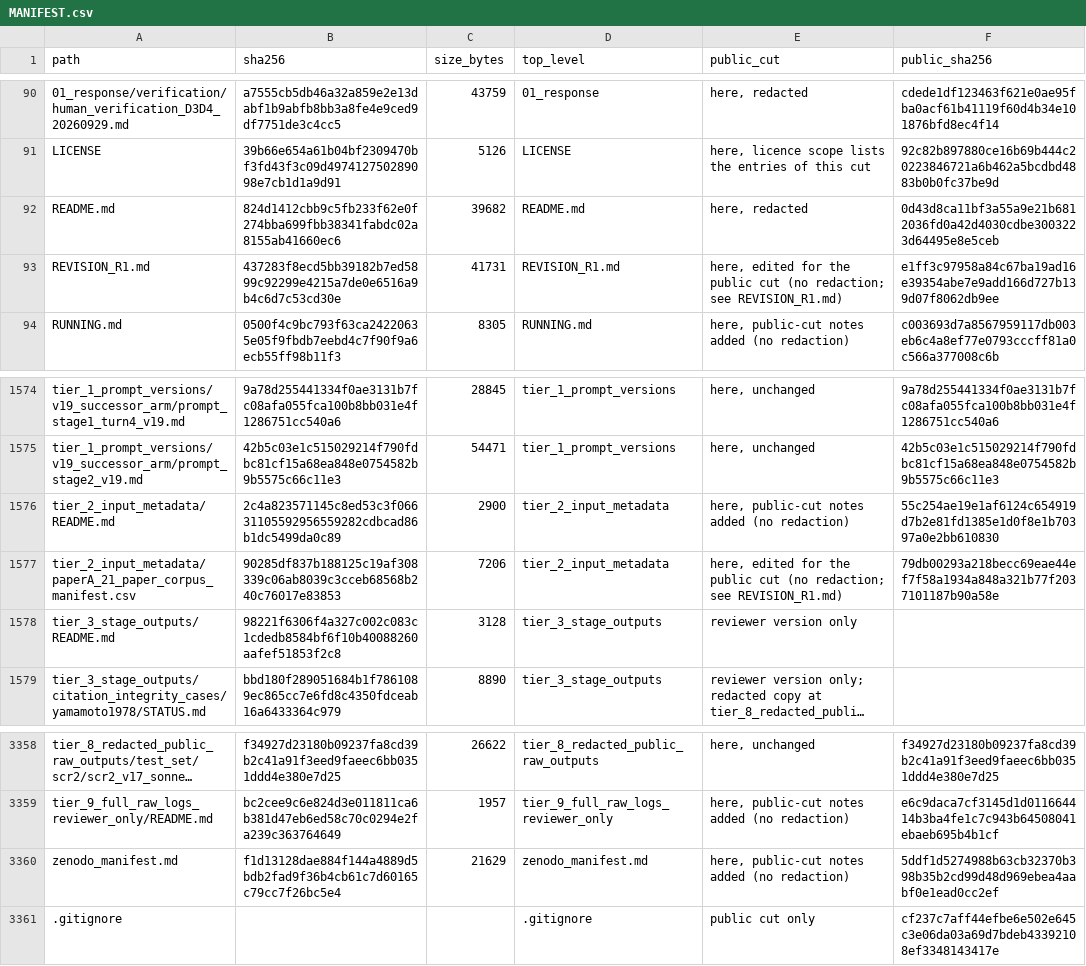
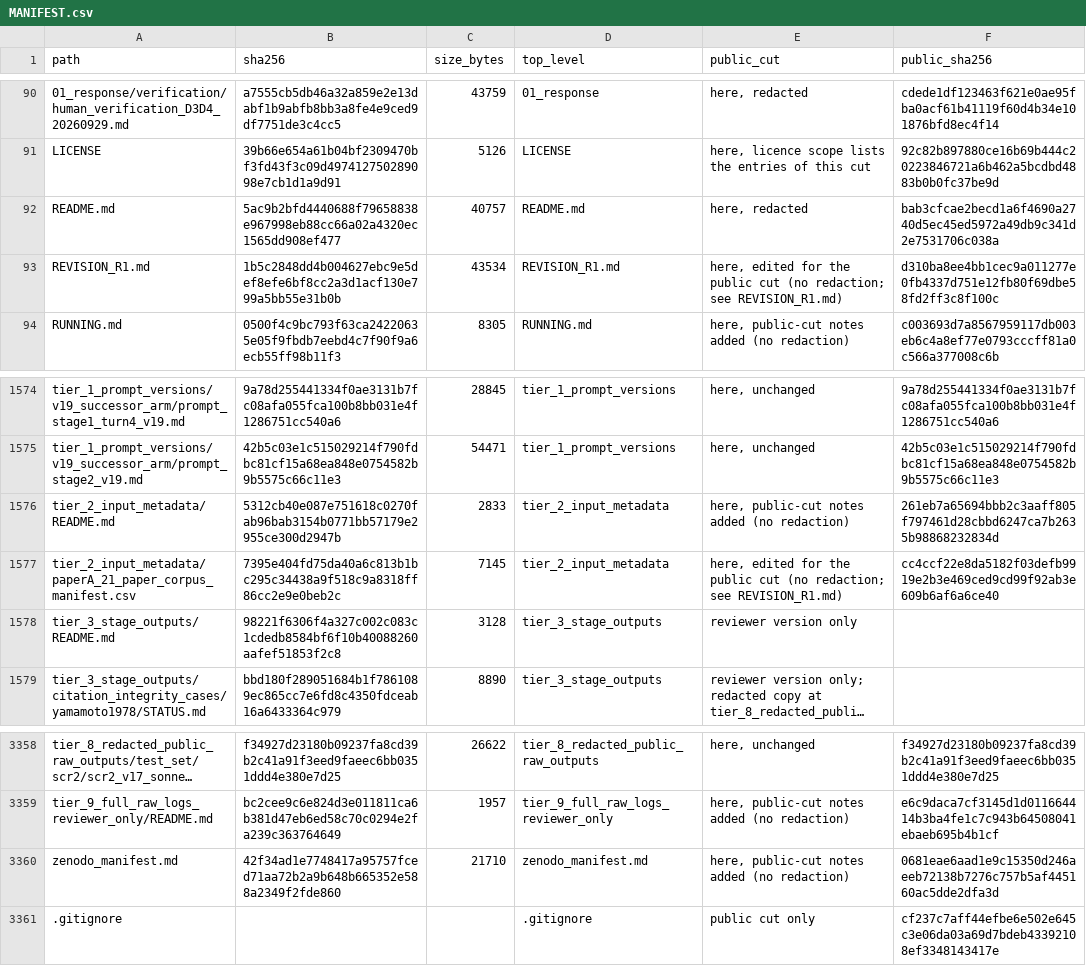
Before and after one commit to yurikoono/uqs-mapping-structured-absences, a CSV file: MANIFEST.csv, drawn as a sheet; only a part is shown, gaps mark what is left out; long unchanged cells end in …; the diff names each change by its address in the sheet, - before the commit and + after, or states it on an @@ line.

```diff
--- a/MANIFEST.csv
+++ b/MANIFEST.csv
-B92 (sha256): 824d1412cbb9c5fb233f62e0f274bba699fbb38341fabdc02a8155ab41660ec6
+B92 (sha256): 5ac9b2bfd4440688f79658838e967998eb88cc66a02a4320ec1565dd908ef477
-C92 (size_bytes): 39682
+C92 (size_bytes): 40757
-F92 (public_sha256): 0d43d8ca11bf3a55a9e21b6812036fd0a42d4030cdbe3003223d64495e8e5ceb
+F92 (public_sha256): bab3cfcae2becd1a6f4690a2740d5ec45ed5972a49db9c341d2e7531706c038a
-B93 (sha256): 437283f8ecd5bb39182b7ed5899c92299e4215a7de0e6516a9b4c6d7c53cd30e
+B93 (sha256): 1b5c2848dd4b004627ebc9e5def8efe6bf8cc2a3d1acf130e799a5bb55e31b0b
-C93 (size_bytes): 41731
+C93 (size_bytes): 43534
-F93 (public_sha256): e1ff3c97958a84c67ba19ad16e39354abe7e9add166d727b139d07f8062db9ee
+F93 (public_sha256): d310ba8ee4bb1cec9a011277e0fb4337d751e12fb80f69dbe58fd2ff3c8f100c
-B1576 (sha256): 2c4a823571145c8ed53c3f06631105592956559282cdbcad86b1dc5499da0c89
+B1576 (sha256): 5312cb40e087e751618c0270fab96bab3154b0771bb57179e2955ce300d2947b
-C1576 (size_bytes): 2900
+C1576 (size_bytes): 2833
-F1576 (public_sha256): 55c254ae19e1af6124c654919d7b2e81fd1385e1d0f8e1b70397a0e2bb610830
+F1576 (public_sha256): 261eb7a65694bbb2c3aaff805f797461d28cbbd6247ca7b2635b98868232834d
-B1577 (sha256): 90285df837b188125c19af308339c06ab8039c3cceb68568b240c76017e83853
+B1577 (sha256): 7395e404fd75da40a6c813b1bc295c34438a9f518c9a8318ff86cc2e9e0beb2c
-C1577 (size_bytes): 7206
+C1577 (size_bytes): 7145
-F1577 (public_sha256): 79db00293a218becc69eae44ef7f58a1934a848a321b77f2037101187b90a58e
+F1577 (public_sha256): cc4ccf22e8da5182f03defb9919e2b3e469ced9cd99f92ab3e609b6af6a6ce40
-B3360 (sha256): f1d13128dae884f144a4889d5bdb2fad9f36b4cb61c7d60165c79cc7f26bc5e4
+B3360 (sha256): 42f34ad1e7748417a95757fced71aa72b2a9b648b665352e588a2349f2fde860
-C3360 (size_bytes): 21629
+C3360 (size_bytes): 21710
-F3360 (public_sha256): 5ddf1d5274988b63cb32370b398b35b2cd99d48d969ebea4aabf0e1ead0cc2ef
+F3360 (public_sha256): 0681eae6aad1e9c15350d246aeeb72138b7276c757b5af445160ac5dde2dfa3d
```
Also changed, not shown: tier_2_input_metadata/paperA_21_paper_corpus_manifest.csv, 5 other files.
